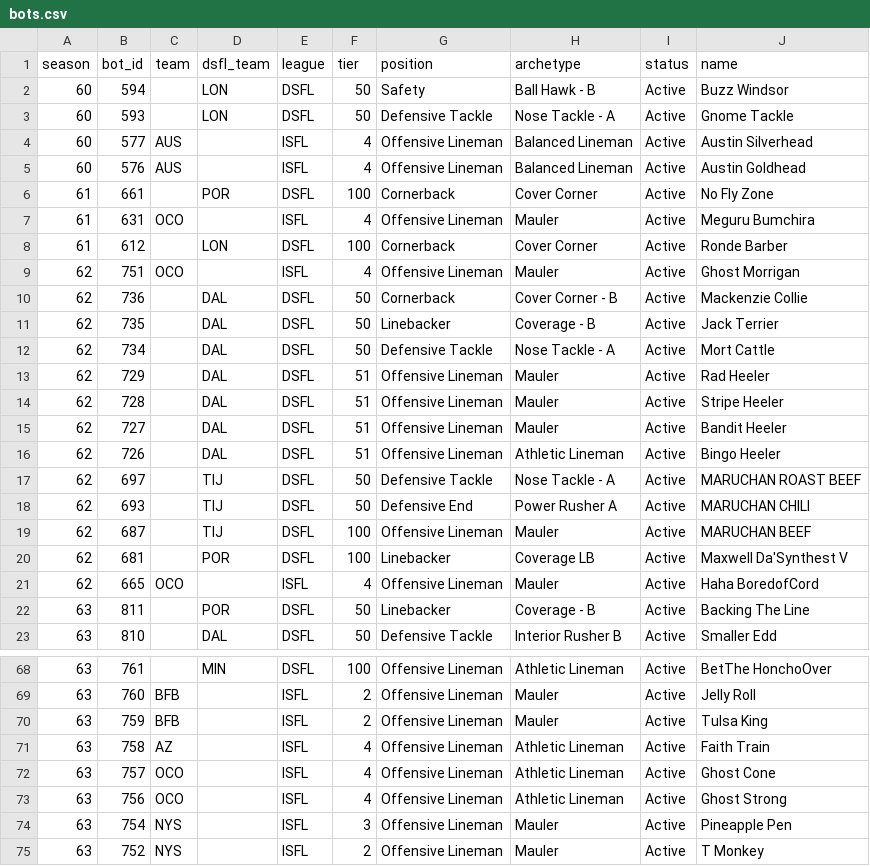
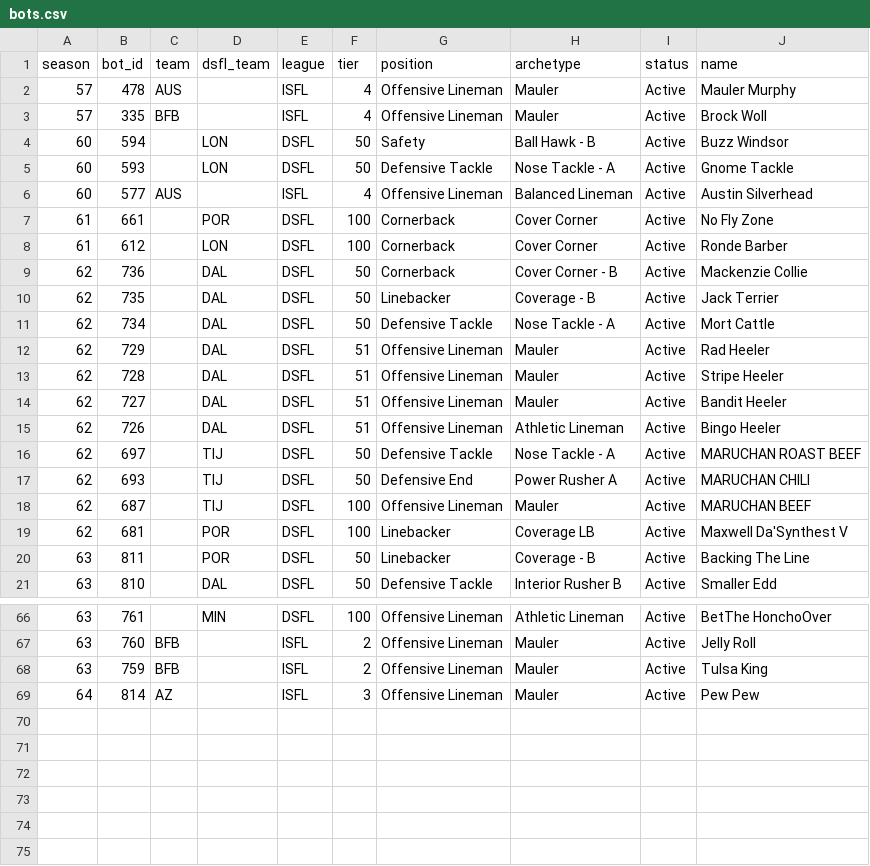
Before and after one commit to MoneyMaker69/isfl-team-tracker, a CSV file: cache/bots.csv, drawn as a sheet; only a part is shown, gaps mark what is left out.

```diff
--- a/cache/bots.csv
+++ b/cache/bots.csv
@@ -1,2 +1,4 @@
 season,bot_id,team,dsfl_team,league,tier,position,archetype,status,name
+57,478,AUS,,ISFL,4,Offensive Lineman,Mauler,Active,Mauler Murphy
+57,335,BFB,,ISFL,4,Offensive Lineman,Mauler,Active,Brock Woll
 60,594,,LON,DSFL,50,Safety,Ball Hawk - B,Active,Buzz Windsor
@@ -4,7 +6,4 @@ season,bot_id,team,dsfl_team,league,tier,position,archetype,status,name
 60,577,AUS,,ISFL,4,Offensive Lineman,Balanced Lineman,Active,Austin Silverhead
-60,576,AUS,,ISFL,4,Offensive Lineman,Balanced Lineman,Active,Austin Goldhead
 61,661,,POR,DSFL,100,Cornerback,Cover Corner,Active,No Fly Zone
-61,631,OCO,,ISFL,4,Offensive Lineman,Mauler,Active,Meguru Bumchira
 61,612,,LON,DSFL,100,Cornerback,Cover Corner,Active,Ronde Barber
-62,751,OCO,,ISFL,4,Offensive Lineman,Mauler,Active,Ghost Morrigan
 62,736,,DAL,DSFL,50,Cornerback,Cover Corner - B,Active,Mackenzie Collie
@@ -20,3 +19,2 @@ season,bot_id,team,dsfl_team,league,tier,position,archetype,status,name
 62,681,,POR,DSFL,100,Linebacker,Coverage LB,Active,Maxwell Da'Synthest V
-62,665,OCO,,ISFL,4,Offensive Lineman,Mauler,Active,Haha BoredofCord
 63,811,,POR,DSFL,50,Linebacker,Coverage - B,Active,Backing The Line
@@ -70,6 +68,2 @@ season,bot_id,team,dsfl_team,league,tier,position,archetype,status,name
 63,759,BFB,,ISFL,2,Offensive Lineman,Mauler,Active,Tulsa King
-63,758,AZ,,ISFL,4,Offensive Lineman,Athletic Lineman,Active,Faith Train
-63,757,OCO,,ISFL,4,Offensive Lineman,Athletic Lineman,Active,Ghost Cone
-63,756,OCO,,ISFL,4,Offensive Lineman,Athletic Lineman,Active,Ghost Strong
-63,754,NYS,,ISFL,3,Offensive Lineman,Mauler,Active,Pineapple Pen
-63,752,NYS,,ISFL,2,Offensive Lineman,Mauler,Active,T Monkey
+64,814,AZ,,ISFL,3,Offensive Lineman,Mauler,Active,Pew Pew
```
Also changed, not shown: cache/attributes.csv, cache/games.csv, 14 other files.
